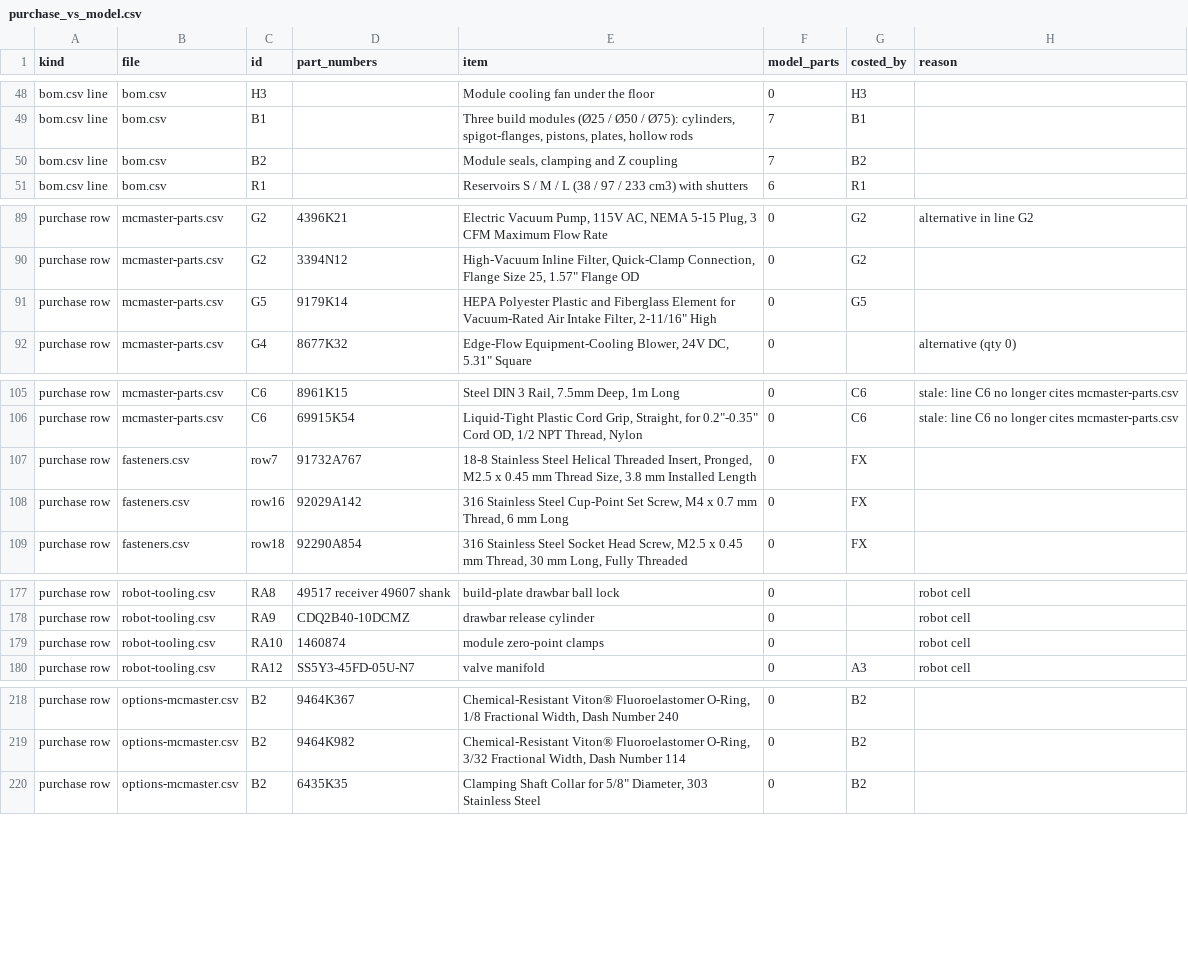
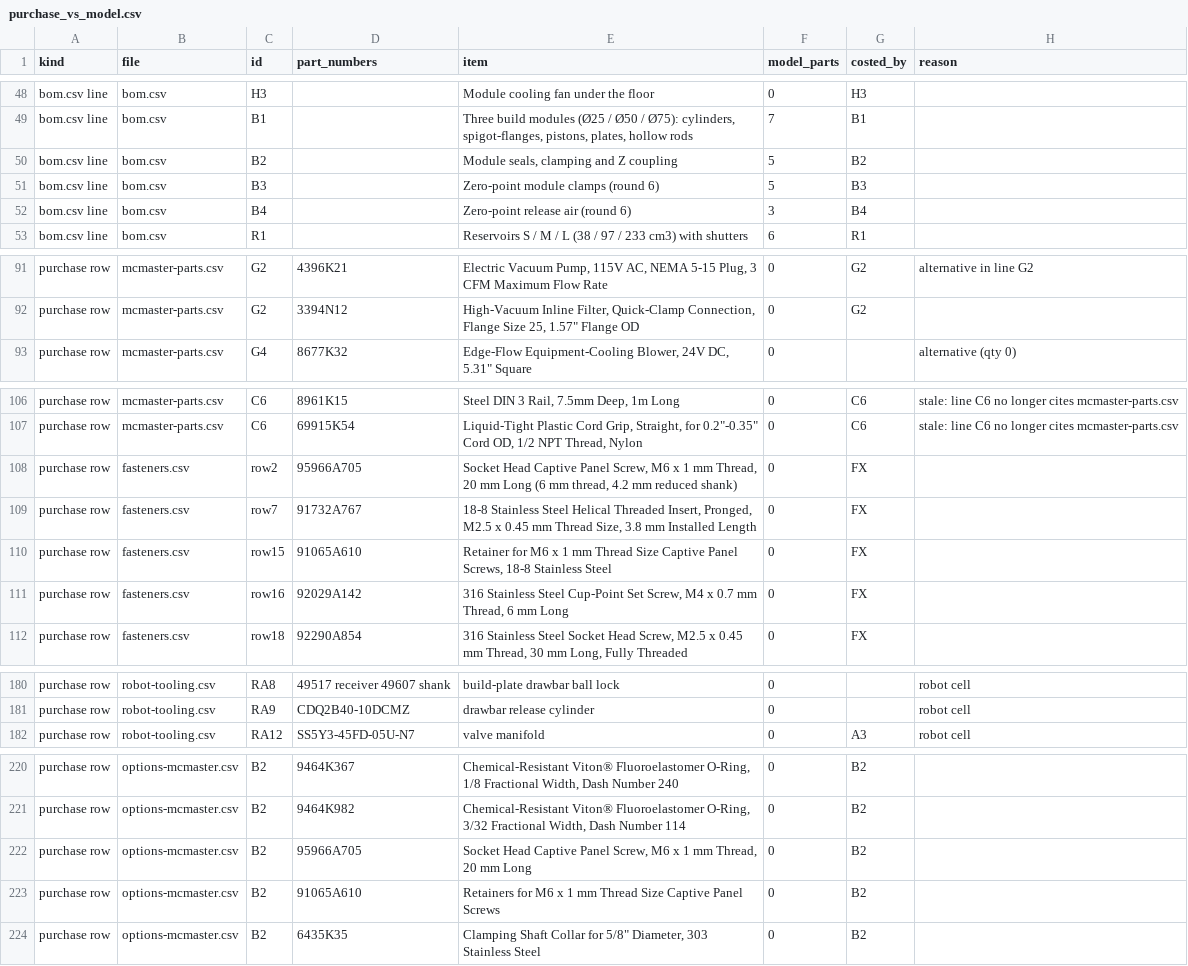
Before and after one commit to vertical-cloud-lab/digital-alloy-lab, a CSV file: desktop-lpbf/analysis/out/audit/purchase_vs_model.csv, drawn as a sheet; only a part is shown, gaps mark what is left out; the diff covers the shown part only.

```diff
--- a/desktop-lpbf/analysis/out/audit/purchase_vs_model.csv
+++ b/desktop-lpbf/analysis/out/audit/purchase_vs_model.csv
@@ -49,3 +49,5 @@ bom.csv line,bom.csv,H3,,Module cooling fan under the floor,0,H3,
 bom.csv line,bom.csv,B1,,"Three build modules (Ø25 / Ø50 / Ø75): cylinders, spigot-flanges, pistons, plates, hollow rods",7,B1,
-bom.csv line,bom.csv,B2,,"Module seals, clamping and Z coupling",7,B2,
+bom.csv line,bom.csv,B2,,"Module seals, clamping and Z coupling",5,B2,
+bom.csv line,bom.csv,B3,,Zero-point module clamps (round 6),5,B3,
+bom.csv line,bom.csv,B4,,Zero-point release air (round 6),3,B4,
 bom.csv line,bom.csv,R1,,Reservoirs S / M / L (38 / 97 / 233 cm3) with shutters,6,R1,
@@ -90,3 +92,2 @@ purchase row,mcmaster-parts.csv,G2,4396K21,"Electric Vacuum Pump, 115V AC, NEMA
 purchase row,mcmaster-parts.csv,G2,3394N12,"High-Vacuum Inline Filter, Quick-Clamp Connection, Flange Size 25, 1.57"" Flange OD",0,G2,
-purchase row,mcmaster-parts.csv,G5,9179K14,"HEPA Polyester Plastic and Fiberglass Element for Vacuum-Rated Air Intake Filter, 2-11/16"" High",0,G5,
 purchase row,mcmaster-parts.csv,G4,8677K32,"Edge-Flow Equipment-Cooling Blower, 24V DC, 5.31"" Square",0,,alternative (qty 0)
@@ -106,3 +107,5 @@ purchase row,mcmaster-parts.csv,C6,8961K15,"Steel DIN 3 Rail, 7.5mm Deep, 1m Lon
 purchase row,mcmaster-parts.csv,C6,69915K54,"Liquid-Tight Plastic Cord Grip, Straight, for 0.2""-0.35"" Cord OD, 1/2 NPT Thread, Nylon",0,C6,stale: line C6 no longer cites mcmaster-parts.csv
+purchase row,fasteners.csv,row2,95966A705,"Socket Head Captive Panel Screw, M6 x 1 mm Thread, 20 mm Long (6 mm thread, 4.2 mm reduced shank)",0,FX,
 purchase row,fasteners.csv,row7,91732A767,"18-8 Stainless Steel Helical Threaded Insert, Pronged, M2.5 x 0.45 mm Thread Size, 3.8 mm Installed Length",0,FX,
+purchase row,fasteners.csv,row15,91065A610,"Retainer for M6 x 1 mm Thread Size Captive Panel Screws, 18-8 Stainless Steel",0,FX,
 purchase row,fasteners.csv,row16,92029A142,"316 Stainless Steel Cup-Point Set Screw, M4 x 0.7 mm Thread, 6 mm Long",0,FX,
@@ -178,3 +181,2 @@ purchase row,robot-tooling.csv,RA8,49517 receiver 49607 shank,build-plate drawba
 purchase row,robot-tooling.csv,RA9,CDQ2B40-10DCMZ,drawbar release cylinder,0,,robot cell
-purchase row,robot-tooling.csv,RA10,1460874,module zero-point clamps,0,,robot cell
 purchase row,robot-tooling.csv,RA12,SS5Y3-45FD-05U-N7,valve manifold,0,A3,robot cell
@@ -219,2 +221,4 @@ purchase row,options-mcmaster.csv,B2,9464K367,"Chemical-Resistant Viton® Fluoro
 purchase row,options-mcmaster.csv,B2,9464K982,"Chemical-Resistant Viton® Fluoroelastomer O-Ring, 3/32 Fractional Width, Dash Number 114",0,B2,
+purchase row,options-mcmaster.csv,B2,95966A705,"Socket Head Captive Panel Screw, M6 x 1 mm Thread, 20 mm Long",0,B2,
+purchase row,options-mcmaster.csv,B2,91065A610,Retainers for M6 x 1 mm Thread Size Captive Panel Screws,0,B2,
 purchase row,options-mcmaster.csv,B2,6435K35,"Clamping Shaft Collar for 5/8"" Diameter, 303 Stainless Steel",0,B2,
```
Also changed, not shown: 3 edited cells elsewhere in this file, desktop-lpbf/analysis/out/audit/model_vs_bom.csv, desktop-lpbf/analysis/out/audit/model_vs_bom_bomonly.csv, 14 other files.
